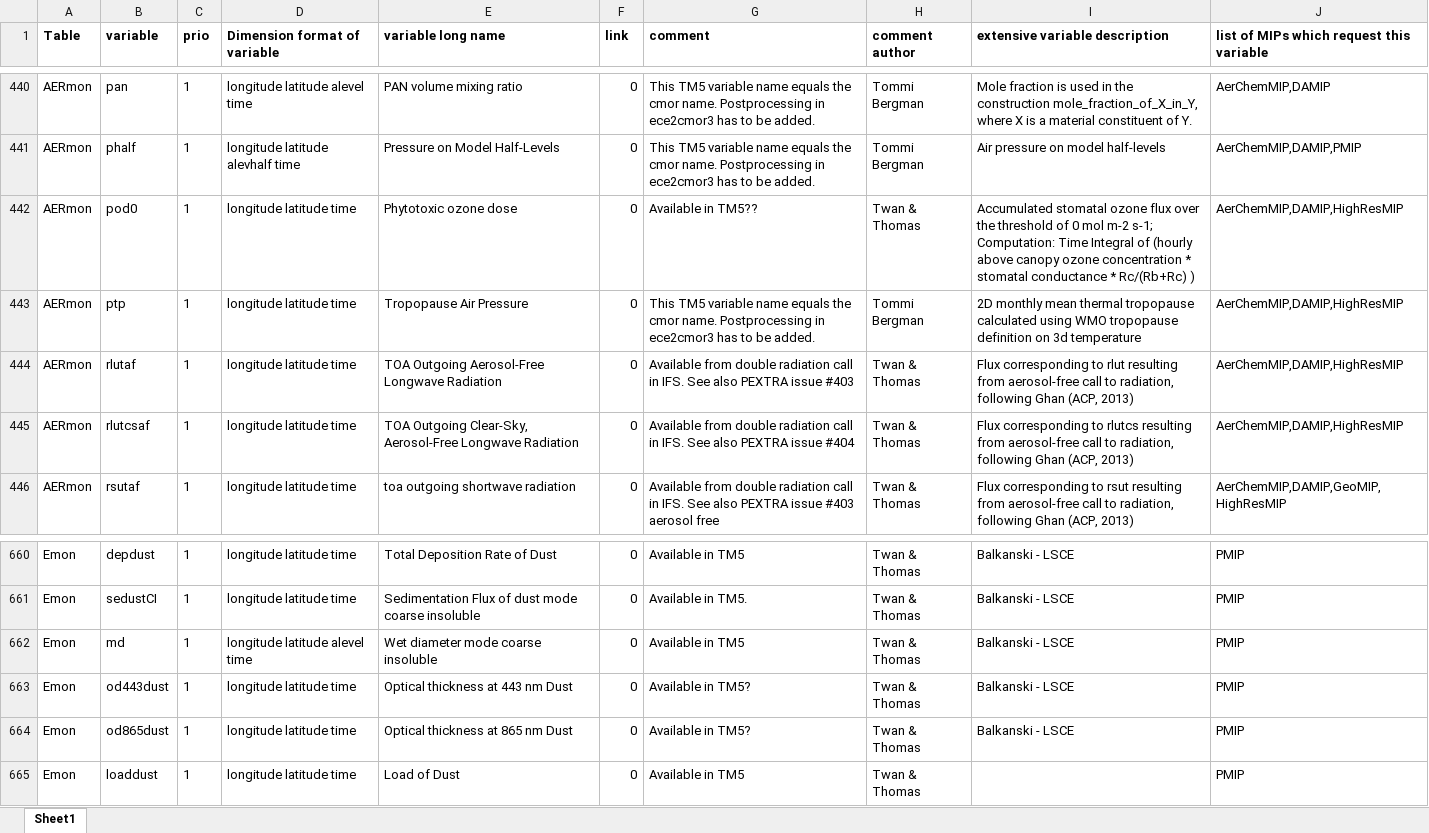
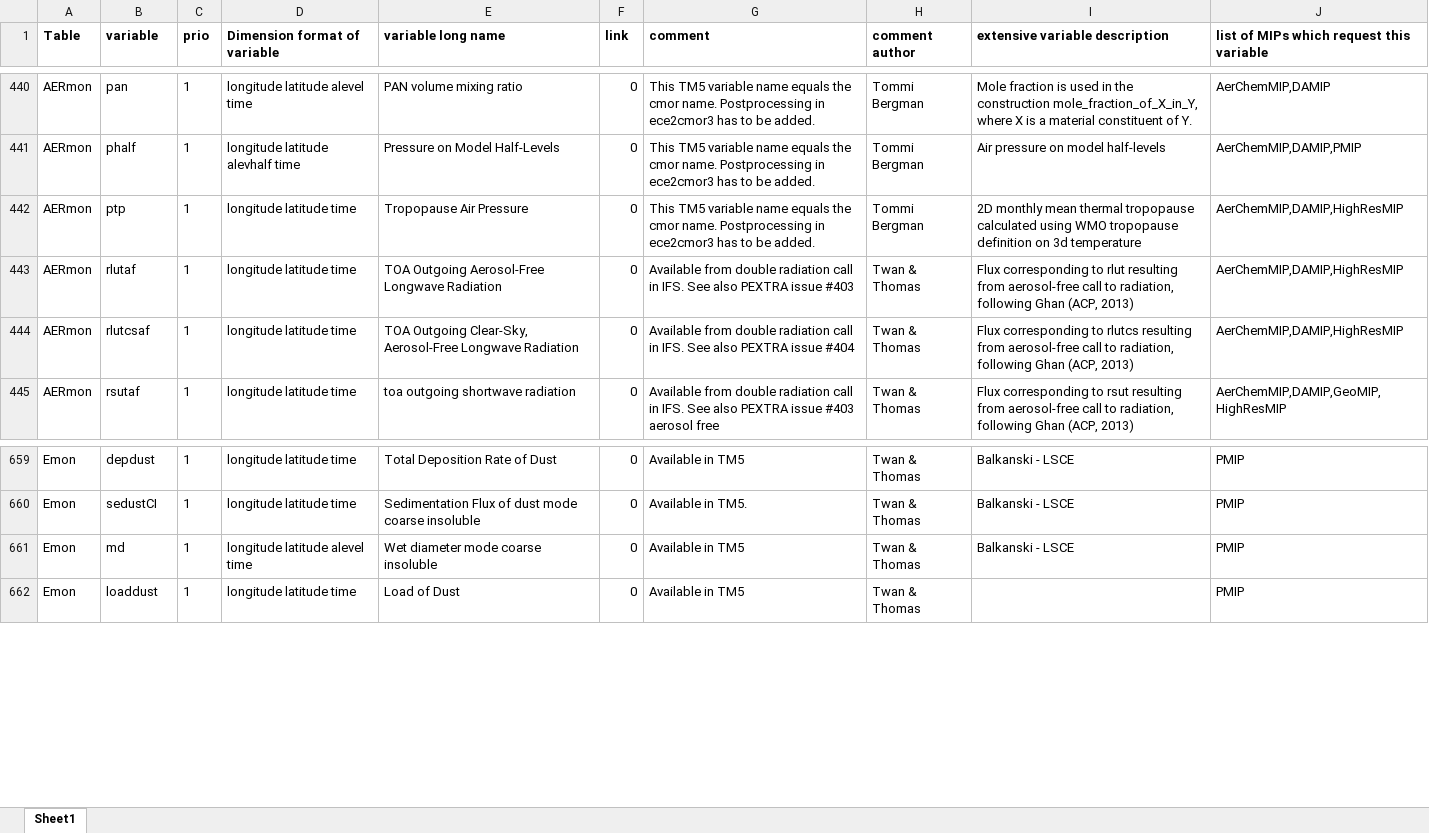
Before and after one commit to EC-Earth/ece2cmor3, an Excel workbook: ece2cmor3/resources/list-of-identified-missing-cmpi6-requested-variables.xlsx, sheet Sheet1, drawn as a sheet; only a part is shown, gaps mark what is left out; values as stored, in another font and other column widths than the file's, no borders; the diff names each change by its address in the sheet, - before the commit and + after, or states it on an @@ line.

Commit message:
Rebuilt the basic ignored and identified missing file from the base after moving the TM5? marked variables, including the manual moving of the Antarctic variables to the ignored file.

```diff
--- a/ece2cmor3/resources/list-of-identified-missing-cmpi6-requested-variables.xlsx (sheet Sheet1)
+++ b/ece2cmor3/resources/list-of-identified-missing-cmpi6-requested-variables.xlsx (sheet Sheet1)
-row 442: AERmon | pod0 | 1 | longitude latitude time | Phytotoxic ozone dose | 0 | Available in TM5?? | Twan & Thomas | Accumulated stomatal ozone flux over the threshold of 0 mol m-2 s-1; Computation: Time Integral of (hourly above canopy ozone concentration * stomatal conductance * Rc/(Rb+Rc) ) | AerChemMIP,DAMIP,HighResMIP
-row 663: Emon | od443dust | 1 | longitude latitude time | Optical thickness at 443 nm Dust | 0 | Available in TM5? | Twan & Thomas | Balkanski - LSCE | PMIP
-row 664: Emon | od865dust | 1 | longitude latitude time | Optical thickness at 865 nm Dust | 0 | Available in TM5? | Twan & Thomas | Balkanski - LSCE | PMIP
```
Also changed, not shown: ece2cmor3/resources/list-of-ignored-cmpi6-requested-variables.xlsx.
